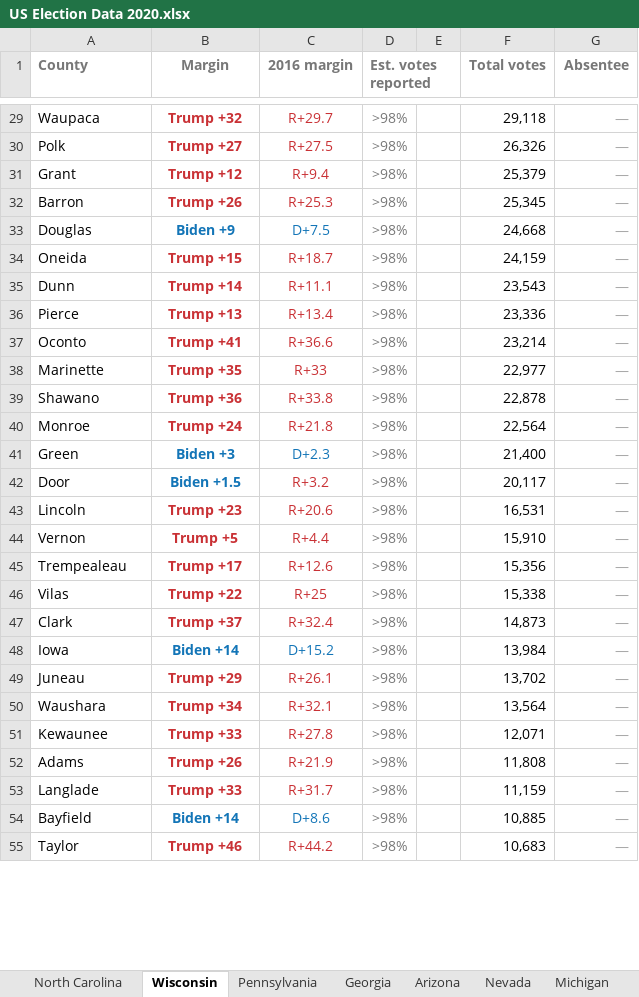
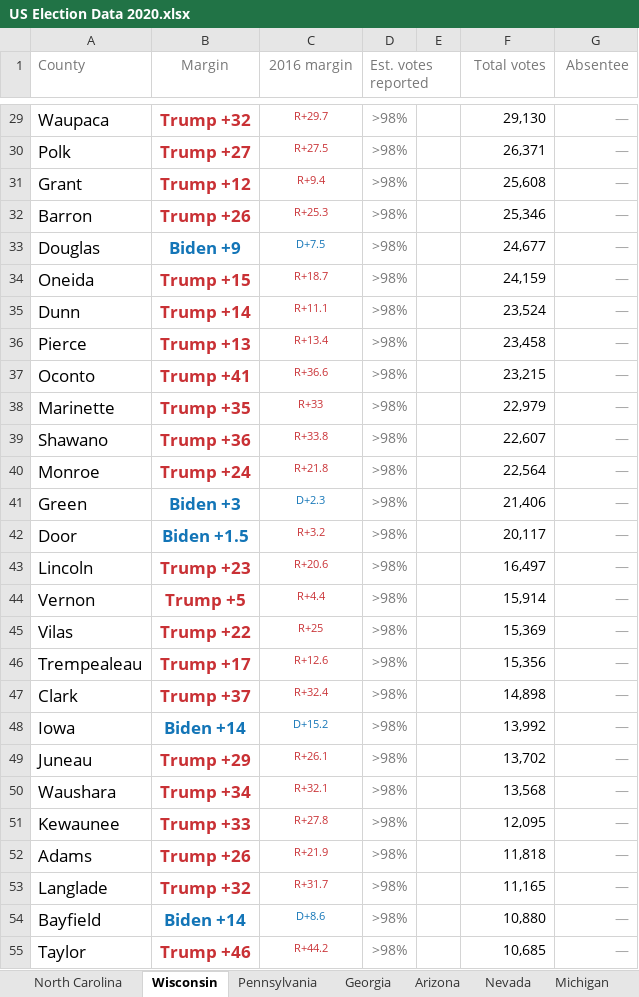
Before and after one commit to kingshark14/us_2020_elections, an Excel workbook: data/US Election Data 2020.xlsx, sheet Wisconsin, drawn as a sheet; only a part is shown, gaps mark what is left out; values as stored, in another font and other column widths than the file's, no borders; charts and pictures not drawn; removed rows and columns are numbered as before the commit, all else as after; the diff covers the shown part only; the diff names each change by its address in the sheet, - before the commit and + after, or states it on an @@ line.

```diff
--- a/data/US Election Data 2020.xlsx (sheet Wisconsin)
+++ b/data/US Election Data 2020.xlsx (sheet Wisconsin)
-A1:D1 bold: on
+A1:D1 bold: off
-F1:G1 bold: on
+F1:G1 bold: off
@@ A29:B44 text size: larger @@
@@ C29:C44 text size: smaller @@
-F29 (Total votes): 29,118
+F29 (Total votes): 29,130
-F30 (Total votes): 26,326
+F30 (Total votes): 26,371
-F31 (Total votes): 25,379
+F31 (Total votes): 25,608
-F32 (Total votes): 25,345
+F32 (Total votes): 25,346
-F33 (Total votes): 24,668
+F33 (Total votes): 24,677
-F35 (Total votes): 23,543
+F35 (Total votes): 23,524
-F36 (Total votes): 23,336
+F36 (Total votes): 23,458
-F37 (Total votes): 23,214
+F37 (Total votes): 23,215
-F38 (Total votes): 22,977
+F38 (Total votes): 22,979
-F39 (Total votes): 22,878
+F39 (Total votes): 22,607
-F41 (Total votes): 21,400
+F41 (Total votes): 21,406
-F43 (Total votes): 16,531
+F43 (Total votes): 16,497
-F44 (Total votes): 15,910
+F44 (Total votes): 15,914
+row 45: Vilas | Trump +22 | R+25 | >98% |  | 15,369 | —
@@ A46:B46 text size: larger @@
@@ C46 text size: smaller @@
-row 46: Vilas | Trump +22 | R+25 | >98% |  | 15,338 | —
@@ A47:B55 text size: larger @@
@@ C47:C55 text size: smaller @@
-F47 (Total votes): 14,873
+F47 (Total votes): 14,898
-F48 (Total votes): 13,984
+F48 (Total votes): 13,992
-F50 (Total votes): 13,564
+F50 (Total votes): 13,568
-F51 (Total votes): 12,071
+F51 (Total votes): 12,095
-F52 (Total votes): 11,808
+F52 (Total votes): 11,818
-B53 (Margin): Trump +33
+B53 (Margin): Trump +32
-F53 (Total votes): 11,159
+F53 (Total votes): 11,165
-F54 (Total votes): 10,885
+F54 (Total votes): 10,880
-F55 (Total votes): 10,683
+F55 (Total votes): 10,685
```
Also changed, not shown: 1 added row, 1 removed row, 35 edited cells and cell formats elsewhere in this sheet, sheet Georgia, sheet North Carolina, sheet Pennsylvania, sheet Arizona, sheet Nevada, sheet Michigan, charts or pictures, 1 other file.
